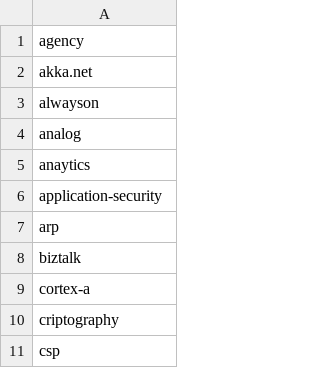
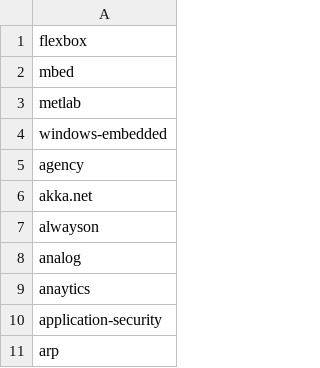
Before and after one commit to remotejob/gojobextractor, a CSV file: notmytags.csv, drawn as a sheet; only a part is shown; the shorter side is filled out with more unchanged rows.

```diff
--- a/notmytags.csv
+++ b/notmytags.csv
@@ -1 +1,5 @@
+flexbox
+mbed
+metlab
+windows-embedded
 agency
```
Also changed, not shown: coverletter.csv, mytags.csv.
